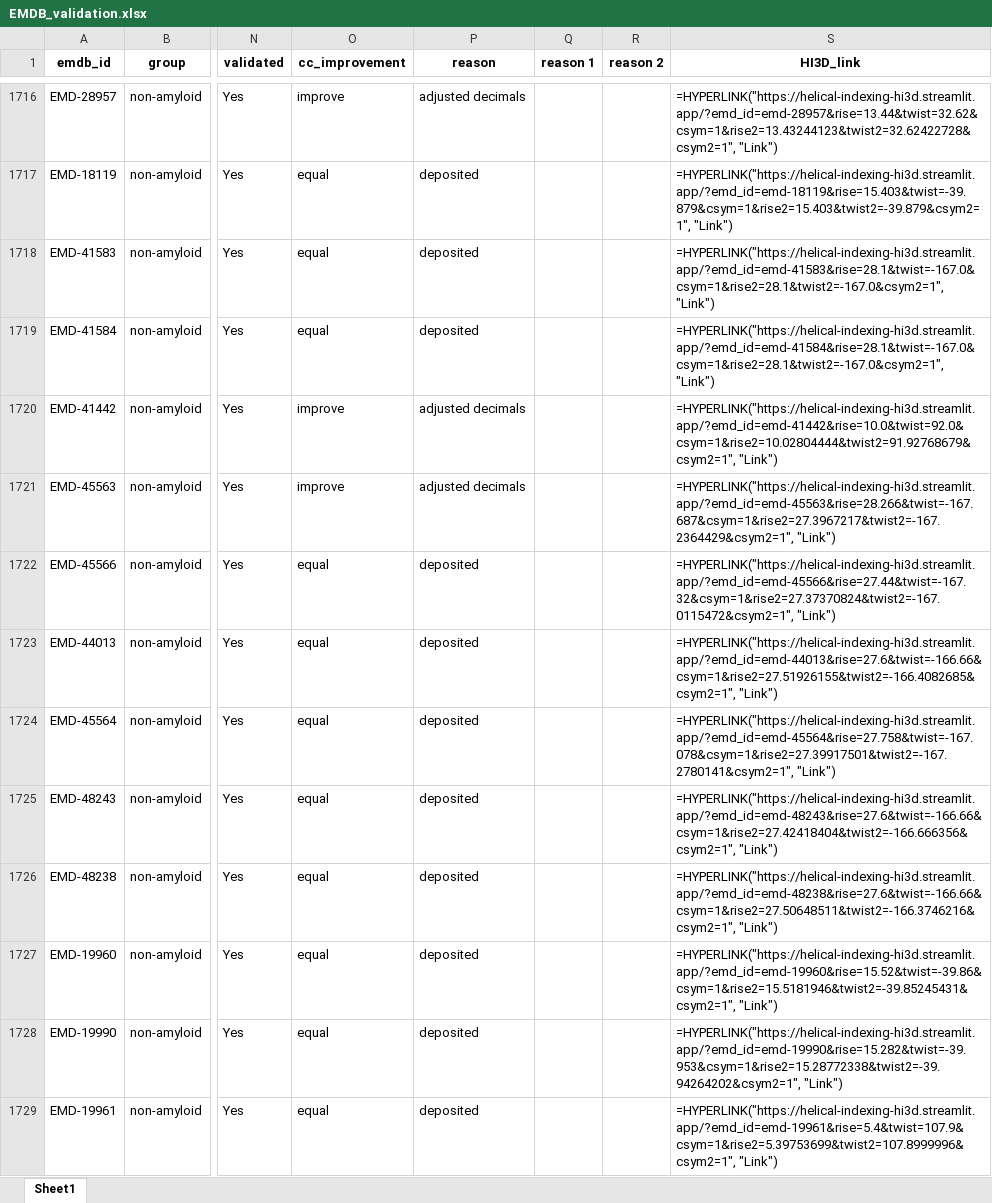
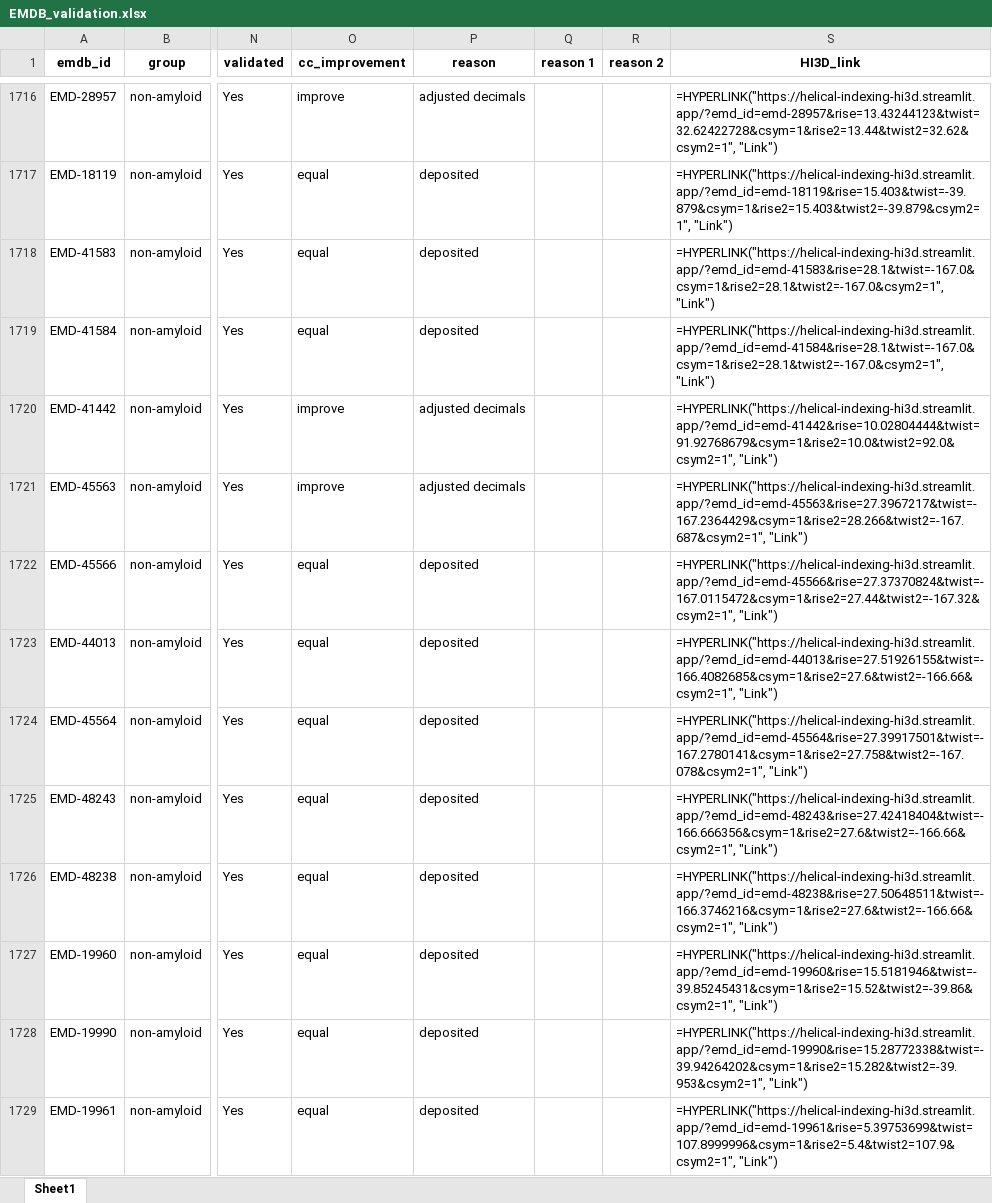
Before and after one commit to jianglab/EMDB_helical_parameter_curation, an Excel workbook: EMDB_validation.xlsx, sheet Sheet1, drawn as a sheet; only a part is shown, gaps mark what is left out; values as stored, in another font and other column widths than the file's, no borders; formulas without a stored value are shown as written; the diff covers the shown part only; the diff names each change by its address in the sheet, - before the commit and + after, or states it on an @@ line.

```diff
--- a/EMDB_validation.xlsx (sheet Sheet1)
+++ b/EMDB_validation.xlsx (sheet Sheet1)
-S1716 (HI3D_link): =HYPERLINK("https://helical-indexing-hi3d.streamlit.app/?emd_id=emd-28957&rise=13.44&twist=32.62&csym=1&rise2=13.43244123&twist2=32.62422728&csym2=1", "Link")
+S1716 (HI3D_link): =HYPERLINK("https://helical-indexing-hi3d.streamlit.app/?emd_id=emd-28957&rise=13.43244123&twist=32.62422728&csym=1&rise2=13.44&twist2=32.62&csym2=1", "Link")
-S1720 (HI3D_link): =HYPERLINK("https://helical-indexing-hi3d.streamlit.app/?emd_id=emd-41442&rise=10.0&twist=92.0&csym=1&rise2=10.02804444&twist2=91.92768679&csym2=1", "Link")
+S1720 (HI3D_link): =HYPERLINK("https://helical-indexing-hi3d.streamlit.app/?emd_id=emd-41442&rise=10.02804444&twist=91.92768679&csym=1&rise2=10.0&twist2=92.0&csym2=1", "Link")
-S1721 (HI3D_link): =HYPERLINK("https://helical-indexing-hi3d.streamlit.app/?emd_id=emd-45563&rise=28.266&twist=-167.687&csym=1&rise2=27.3967217&twist2=-167.2364429&csym2=1", "Link")
+S1721 (HI3D_link): =HYPERLINK("https://helical-indexing-hi3d.streamlit.app/?emd_id=emd-45563&rise=27.3967217&twist=-167.2364429&csym=1&rise2=28.266&twist2=-167.687&csym2=1", "Link")
-S1722 (HI3D_link): =HYPERLINK("https://helical-indexing-hi3d.streamlit.app/?emd_id=emd-45566&rise=27.44&twist=-167.32&csym=1&rise2=27.37370824&twist2=-167.0115472&csym2=1", "Link")
+S1722 (HI3D_link): =HYPERLINK("https://helical-indexing-hi3d.streamlit.app/?emd_id=emd-45566&rise=27.37370824&twist=-167.0115472&csym=1&rise2=27.44&twist2=-167.32&csym2=1", "Link")
-S1723 (HI3D_link): =HYPERLINK("https://helical-indexing-hi3d.streamlit.app/?emd_id=emd-44013&rise=27.6&twist=-166.66&csym=1&rise2=27.51926155&twist2=-166.4082685&csym2=1", "Link")
+S1723 (HI3D_link): =HYPERLINK("https://helical-indexing-hi3d.streamlit.app/?emd_id=emd-44013&rise=27.51926155&twist=-166.4082685&csym=1&rise2=27.6&twist2=-166.66&csym2=1", "Link")
-S1724 (HI3D_link): =HYPERLINK("https://helical-indexing-hi3d.streamlit.app/?emd_id=emd-45564&rise=27.758&twist=-167.078&csym=1&rise2=27.39917501&twist2=-167.2780141&csym2=1", "Link")
+S1724 (HI3D_link): =HYPERLINK("https://helical-indexing-hi3d.streamlit.app/?emd_id=emd-45564&rise=27.39917501&twist=-167.2780141&csym=1&rise2=27.758&twist2=-167.078&csym2=1", "Link")
-S1725 (HI3D_link): =HYPERLINK("https://helical-indexing-hi3d.streamlit.app/?emd_id=emd-48243&rise=27.6&twist=-166.66&csym=1&rise2=27.42418404&twist2=-166.666356&csym2=1", "Link")
+S1725 (HI3D_link): =HYPERLINK("https://helical-indexing-hi3d.streamlit.app/?emd_id=emd-48243&rise=27.42418404&twist=-166.666356&csym=1&rise2=27.6&twist2=-166.66&csym2=1", "Link")
-S1726 (HI3D_link): =HYPERLINK("https://helical-indexing-hi3d.streamlit.app/?emd_id=emd-48238&rise=27.6&twist=-166.66&csym=1&rise2=27.50648511&twist2=-166.3746216&csym2=1", "Link")
+S1726 (HI3D_link): =HYPERLINK("https://helical-indexing-hi3d.streamlit.app/?emd_id=emd-48238&rise=27.50648511&twist=-166.3746216&csym=1&rise2=27.6&twist2=-166.66&csym2=1", "Link")
-S1727 (HI3D_link): =HYPERLINK("https://helical-indexing-hi3d.streamlit.app/?emd_id=emd-19960&rise=15.52&twist=-39.86&csym=1&rise2=15.5181946&twist2=-39.85245431&csym2=1", "Link")
+S1727 (HI3D_link): =HYPERLINK("https://helical-indexing-hi3d.streamlit.app/?emd_id=emd-19960&rise=15.5181946&twist=-39.85245431&csym=1&rise2=15.52&twist2=-39.86&csym2=1", "Link")
-S1728 (HI3D_link): =HYPERLINK("https://helical-indexing-hi3d.streamlit.app/?emd_id=emd-19990&rise=15.282&twist=-39.953&csym=1&rise2=15.28772338&twist2=-39.94264202&csym2=1", "Link")
+S1728 (HI3D_link): =HYPERLINK("https://helical-indexing-hi3d.streamlit.app/?emd_id=emd-19990&rise=15.28772338&twist=-39.94264202&csym=1&rise2=15.282&twist2=-39.953&csym2=1", "Link")
-S1729 (HI3D_link): =HYPERLINK("https://helical-indexing-hi3d.streamlit.app/?emd_id=emd-19961&rise=5.4&twist=107.9&csym=1&rise2=5.39753699&twist2=107.8999996&csym2=1", "Link")
+S1729 (HI3D_link): =HYPERLINK("https://helical-indexing-hi3d.streamlit.app/?emd_id=emd-19961&rise=5.39753699&twist=107.8999996&csym=1&rise2=5.4&twist2=107.9&csym2=1", "Link")
```
Also changed, not shown: 1033 edited cells elsewhere in this sheet, 2 other files.
